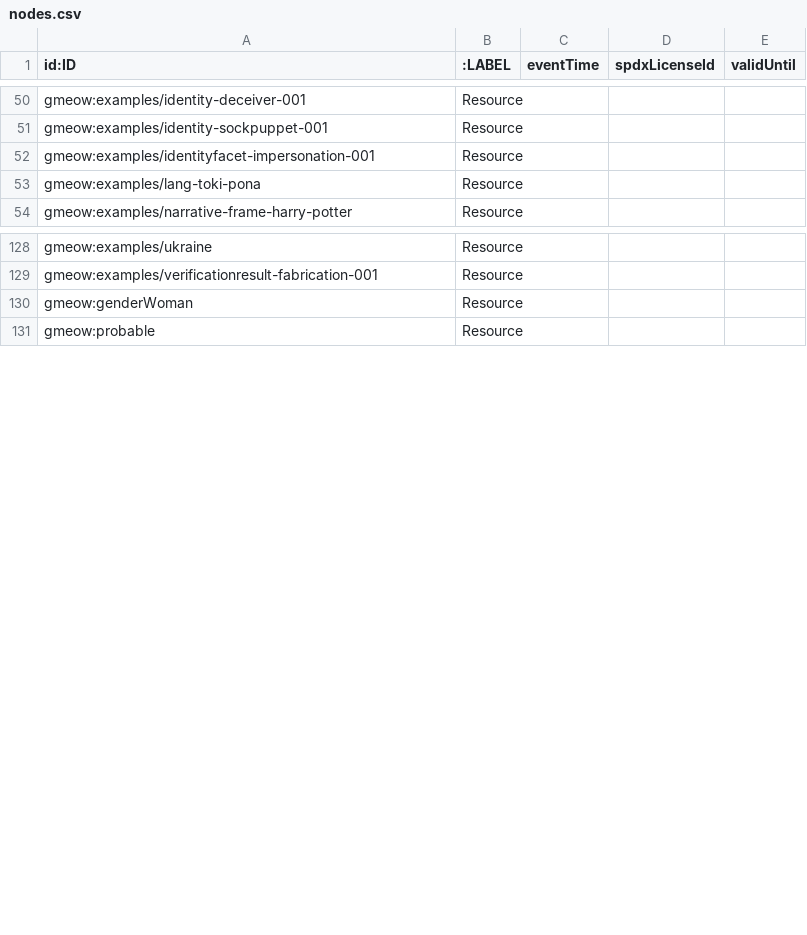
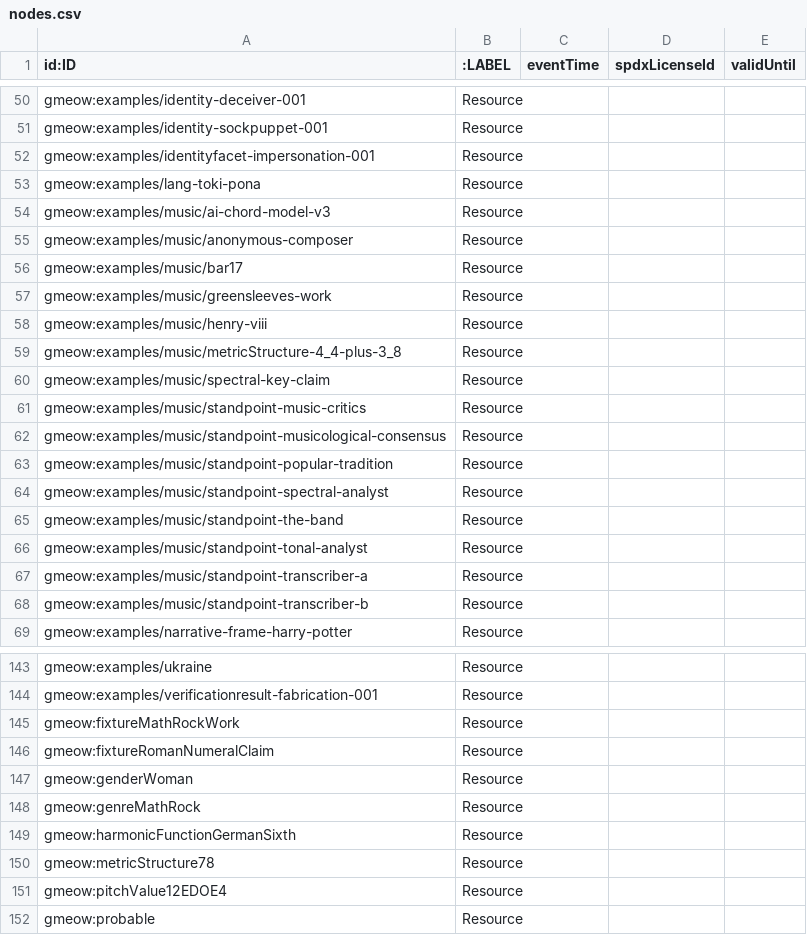
Before and after one commit to Blackcat-Informatics/gmeow-ontology, a CSV file: generated/lpg/neo4j/nodes.csv, drawn as a sheet; only a part is shown, gaps mark what is left out.

```diff
--- a/generated/lpg/neo4j/nodes.csv
+++ b/generated/lpg/neo4j/nodes.csv
@@ -53,2 +53,17 @@ gmeow:examples/identityfacet-impersonation-001,Resource,,,
 gmeow:examples/lang-toki-pona,Resource,,,
+gmeow:examples/music/ai-chord-model-v3,Resource,,,
+gmeow:examples/music/anonymous-composer,Resource,,,
+gmeow:examples/music/bar17,Resource,,,
+gmeow:examples/music/greensleeves-work,Resource,,,
+gmeow:examples/music/henry-viii,Resource,,,
+gmeow:examples/music/metricStructure-4_4-plus-3_8,Resource,,,
+gmeow:examples/music/spectral-key-claim,Resource,,,
+gmeow:examples/music/standpoint-music-critics,Resource,,,
+gmeow:examples/music/standpoint-musicological-consensus,Resource,,,
+gmeow:examples/music/standpoint-popular-tradition,Resource,,,
+gmeow:examples/music/standpoint-spectral-analyst,Resource,,,
+gmeow:examples/music/standpoint-the-band,Resource,,,
+gmeow:examples/music/standpoint-tonal-analyst,Resource,,,
+gmeow:examples/music/standpoint-transcriber-a,Resource,,,
+gmeow:examples/music/standpoint-transcriber-b,Resource,,,
 gmeow:examples/narrative-frame-harry-potter,Resource,,,
@@ -129,3 +144,9 @@ gmeow:examples/ukraine,Resource,,,
 gmeow:examples/verificationresult-fabrication-001,Resource,,,
+gmeow:fixtureMathRockWork,Resource,,,
+gmeow:fixtureRomanNumeralClaim,Resource,,,
 gmeow:genderWoman,Resource,,,
+gmeow:genreMathRock,Resource,,,
+gmeow:harmonicFunctionGermanSixth,Resource,,,
+gmeow:metricStructure78,Resource,,,
+gmeow:pitchValue12EDOE4,Resource,,,
 gmeow:probable,Resource,,,
```
Also changed, not shown: generated/lpg/edges.csv, generated/lpg/nodes.csv, 24 other files.
